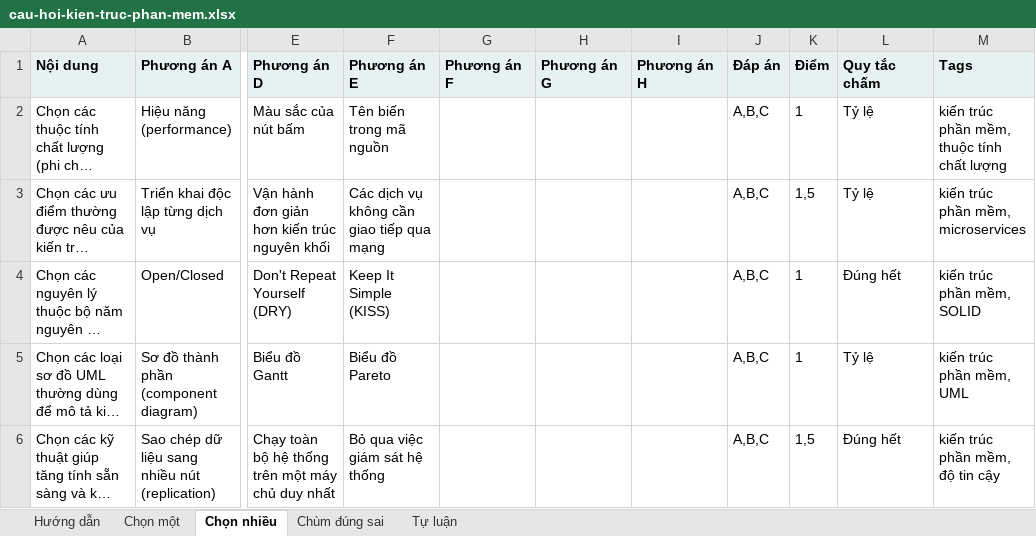
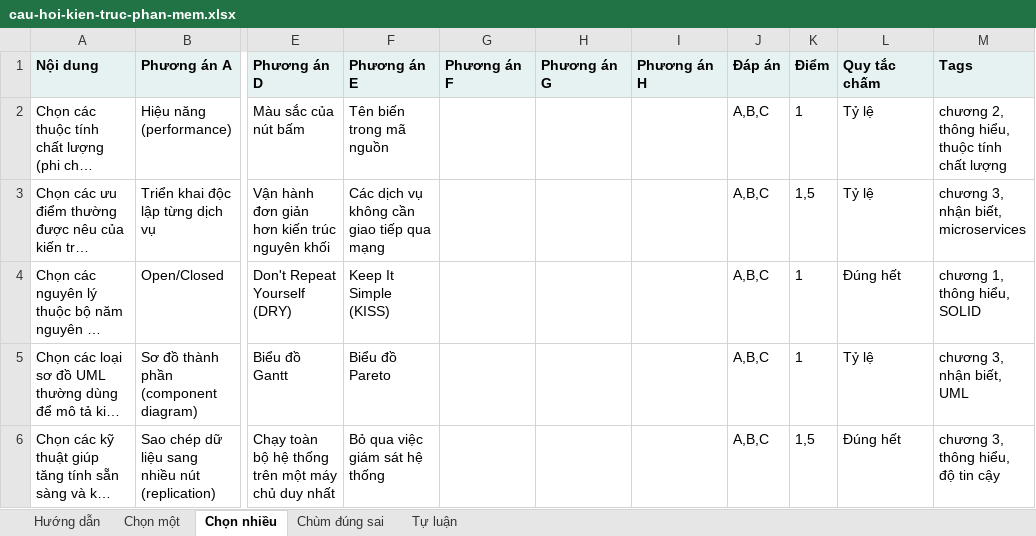
Before and after one commit to tvviem/exam-system, an Excel workbook: demo-data/cau-hoi-kien-truc-phan-mem.xlsx, sheet Chọn nhiều, drawn as a sheet; only a part is shown, gaps mark what is left out; long unchanged cells end in …; values as stored, in another font and other column widths than the file's, no borders; the diff names each change by its address in the sheet, - before the commit and + after, or states it on an @@ line.

```diff
--- a/demo-data/cau-hoi-kien-truc-phan-mem.xlsx (sheet Chọn nhiều)
+++ b/demo-data/cau-hoi-kien-truc-phan-mem.xlsx (sheet Chọn nhiều)
-M2 (Tags): kiến trúc phần mềm, thuộc tính chất lượng
+M2 (Tags): chương 2, thông hiểu, thuộc tính chất lượng
-M3 (Tags): kiến trúc phần mềm, microservices
+M3 (Tags): chương 3, nhận biết, microservices
-M4 (Tags): kiến trúc phần mềm, SOLID
+M4 (Tags): chương 1, thông hiểu, SOLID
-M5 (Tags): kiến trúc phần mềm, UML
+M5 (Tags): chương 3, nhận biết, UML
-M6 (Tags): kiến trúc phần mềm, độ tin cậy
+M6 (Tags): chương 3, thông hiểu, độ tin cậy
```
Also changed, not shown: sheet Hướng dẫn, sheet Tự luận, sheet Chọn một, sheet Chùm đúng sai, demo-data/cau-hoi-cau-truc-du-lieu.xlsx, demo-data/cau-hoi-giai-thuat.xlsx, 20 other files.
